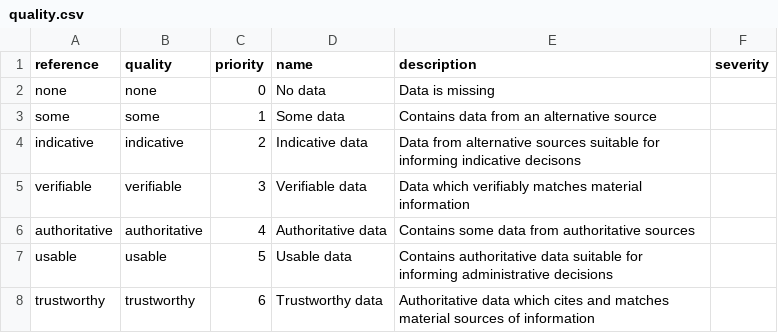
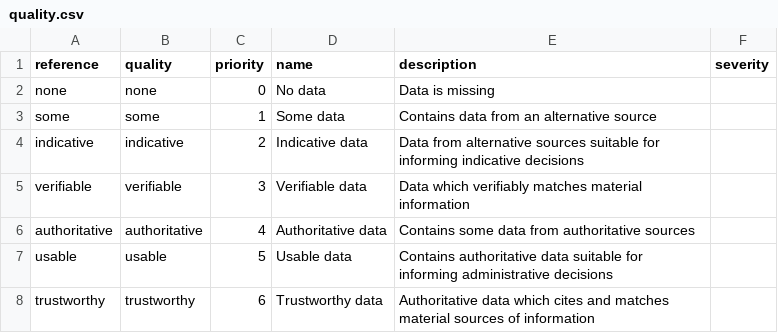
Before and after one commit to digital-land/specification, a CSV file: content/quality.csv, drawn as a sheet.

Commit message:
Typo decisions

```diff
--- a/content/quality.csv
+++ b/content/quality.csv
@@ -3,3 +3,3 @@ none,none,0,No data,Data is missing,
 some,some,1,Some data,Contains data from an alternative source,
-indicative,indicative,2,Indicative data,Data from alternative sources suitable for informing indicative decisons,
+indicative,indicative,2,Indicative data,Data from alternative sources suitable for informing indicative decisions,
 verifiable,verifiable,3,Verifiable data,Data which verifiably matches material information,
```
